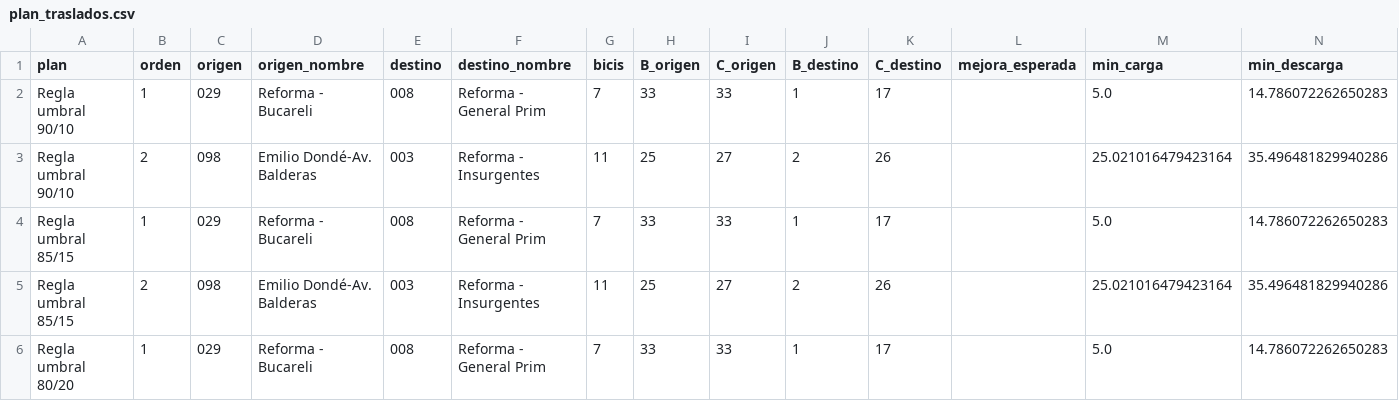
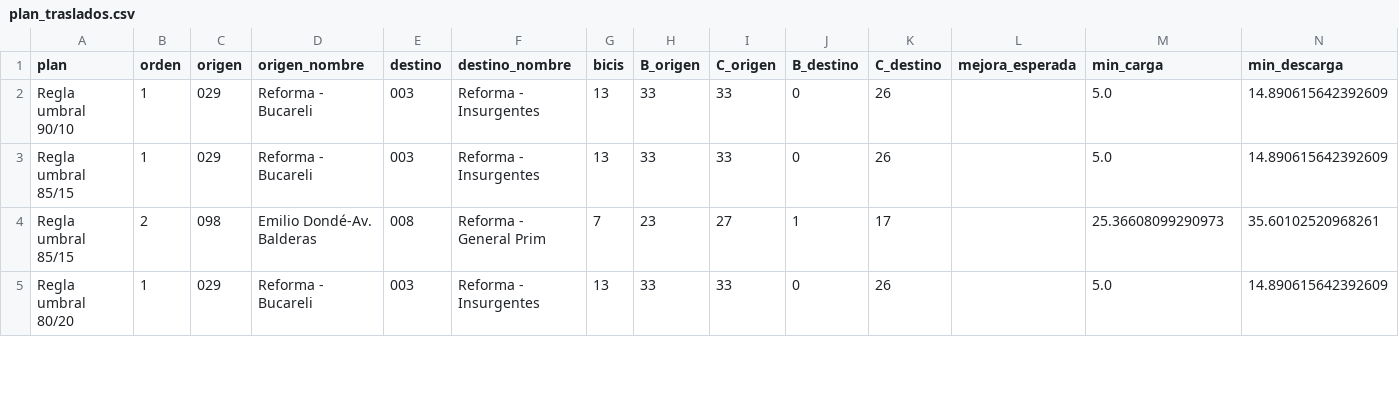
Before and after one commit to ignaburger68-hub/ecobici-gemelo, a CSV file: gemelo_vivo/ultimo/plan_traslados.csv, drawn as a sheet; only a part is shown; the diff covers the shown part only.

```diff
--- a/gemelo_vivo/ultimo/plan_traslados.csv
+++ b/gemelo_vivo/ultimo/plan_traslados.csv
@@ -1,6 +1,5 @@
 plan,orden,origen,origen_nombre,destino,destino_nombre,bicis,B_origen,C_origen,B_destino,C_destino,mejora_esperada,min_carga,min_descarga
-Regla umbral 90/10,1,029,Reforma - Bucareli,008,Reforma - General Prim,7,33,33,1,17,,5.0,14.786072262650283
-Regla umbral 90/10,2,098,Emilio Dondé-Av. Balderas,003,Reforma - Insurgentes,11,25,27,2,26,,25.021016479423164,35.496481829940286
-Regla umbral 85/15,1,029,Reforma - Bucareli,008,Reforma - General Prim,7,33,33,1,17,,5.0,14.786072262650283
-Regla umbral 85/15,2,098,Emilio Dondé-Av. Balderas,003,Reforma - Insurgentes,11,25,27,2,26,,25.021016479423164,35.496481829940286
-Regla umbral 80/20,1,029,Reforma - Bucareli,008,Reforma - General Prim,7,33,33,1,17,,5.0,14.786072262650283
+Regla umbral 90/10,1,029,Reforma - Bucareli,003,Reforma - Insurgentes,13,33,33,0,26,,5.0,14.890615642392609
+Regla umbral 85/15,1,029,Reforma - Bucareli,003,Reforma - Insurgentes,13,33,33,0,26,,5.0,14.890615642392609
+Regla umbral 85/15,2,098,Emilio Dondé-Av. Balderas,008,Reforma - General Prim,7,23,27,1,17,,25.36608099290973,35.60102520968261
+Regla umbral 80/20,1,029,Reforma - Bucareli,003,Reforma - Insurgentes,13,33,33,0,26,,5.0,14.890615642392609
```
Also changed, not shown: 58 edited cells elsewhere in this file, gemelo_vivo/evaluaciones.csv, gemelo_vivo/resumen_vivo.csv, 11 other files.
